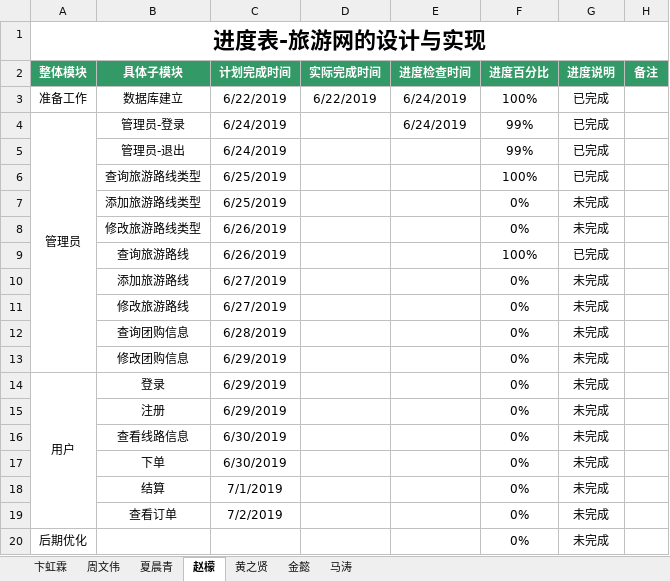
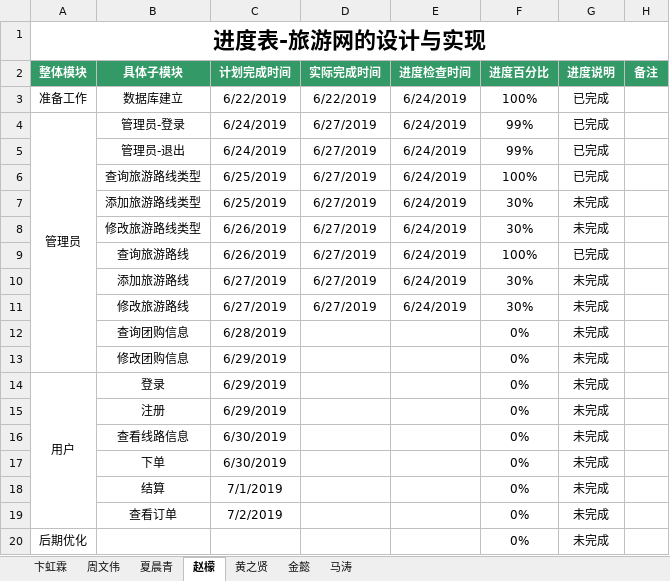
Before and after one commit to hgkj-rj-02/hgkj_02, an Excel workbook: 卞虹霖/旅游网项目进度表-卞虹霖组.xlsx, sheet 赵檬, drawn as a sheet; values as stored, in another font and other column widths than the file's, no borders; the diff names each change by its address in the sheet, - before the commit and + after, or states it on an @@ line.

Commit message:
zm

```diff
--- a/卞虹霖/旅游网项目进度表-卞虹霖组.xlsx (sheet 赵檬)
+++ b/卞虹霖/旅游网项目进度表-卞虹霖组.xlsx (sheet 赵檬)
-D4:D11 (实际完成时间): (empty)
+D4:D11 (实际完成时间): 6/27/2019
-E5:E11 (进度检查时间): (empty)
+E5:E11 (进度检查时间): 6/24/2019
-F7:F8 (进度百分比): 0%
+F7:F8 (进度百分比): 30%
-F10:F11 (进度百分比): 0%
+F10:F11 (进度百分比): 30%
```
